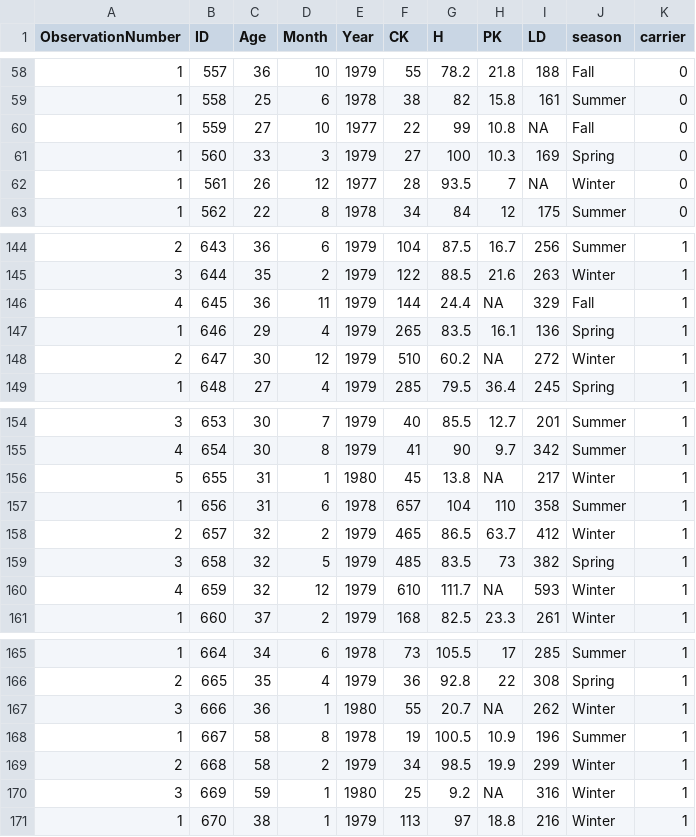
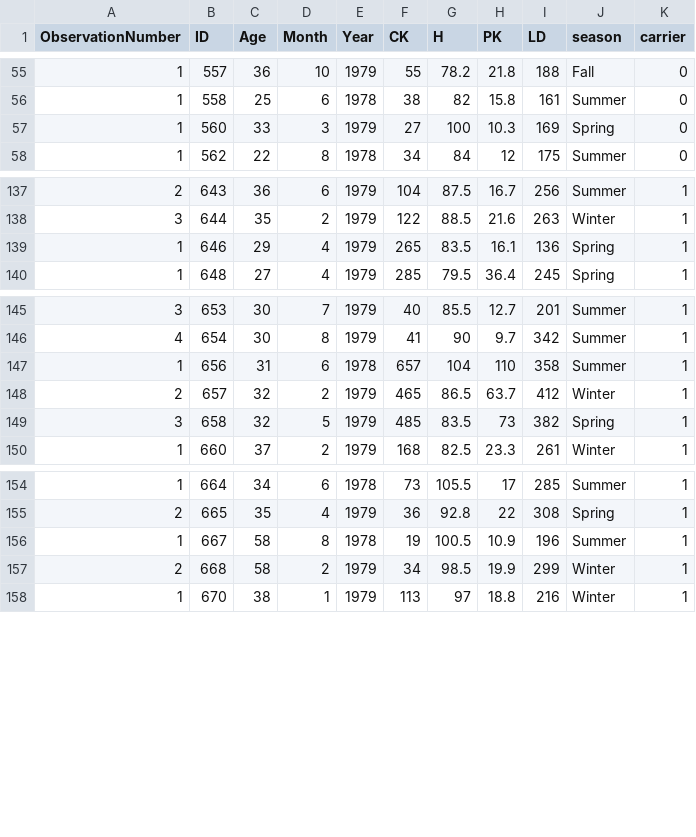
Before and after one commit to rforbiodatascience/2020_group05, a TSV file: data/03_aug_data.tsv, drawn as a sheet; only a part is shown, gaps mark what is left out; the diff covers the shown part only.

```diff
--- a/data/03_aug_data.tsv
+++ b/data/03_aug_data.tsv
@@ -59,5 +56,3 @@ ObservationNumber	ID	Age	Month	Year	CK	H	PK	LD	season	carrier
 1	558	25	6	1978	38	82	15.8	161	Summer	0
-1	559	27	10	1977	22	99	10.8	NA	Fall	0
 1	560	33	3	1979	27	100	10.3	169	Spring	0
-1	561	26	12	1977	28	93.5	7	NA	Winter	0
 1	562	22	8	1978	34	84	12	175	Summer	0
@@ -145,5 +138,3 @@ ObservationNumber	ID	Age	Month	Year	CK	H	PK	LD	season	carrier
 3	644	35	2	1979	122	88.5	21.6	263	Winter	1
-4	645	36	11	1979	144	24.4	NA	329	Fall	1
 1	646	29	4	1979	265	83.5	16.1	136	Spring	1
-2	647	30	12	1979	510	60.2	NA	272	Winter	1
 1	648	27	4	1979	285	79.5	36.4	245	Spring	1
@@ -155,3 +146,2 @@ ObservationNumber	ID	Age	Month	Year	CK	H	PK	LD	season	carrier
 4	654	30	8	1979	41	90	9.7	342	Summer	1
-5	655	31	1	1980	45	13.8	NA	217	Winter	1
 1	656	31	6	1978	657	104	110	358	Summer	1
@@ -159,3 +149,2 @@ ObservationNumber	ID	Age	Month	Year	CK	H	PK	LD	season	carrier
 3	658	32	5	1979	485	83.5	73	382	Spring	1
-4	659	32	12	1979	610	111.7	NA	593	Winter	1
 1	660	37	2	1979	168	82.5	23.3	261	Winter	1
@@ -166,6 +155,4 @@ ObservationNumber	ID	Age	Month	Year	CK	H	PK	LD	season	carrier
 2	665	35	4	1979	36	92.8	22	308	Spring	1
-3	666	36	1	1980	55	20.7	NA	262	Winter	1
 1	667	58	8	1978	19	100.5	10.9	196	Summer	1
 2	668	58	2	1979	34	98.5	19.9	299	Winter	1
-3	669	59	1	1980	25	9.2	NA	316	Winter	1
 1	670	38	1	1979	113	97	18.8	216	Winter	1
```
Also changed, not shown: 7 removed rows elsewhere in this file, 3 other files.
